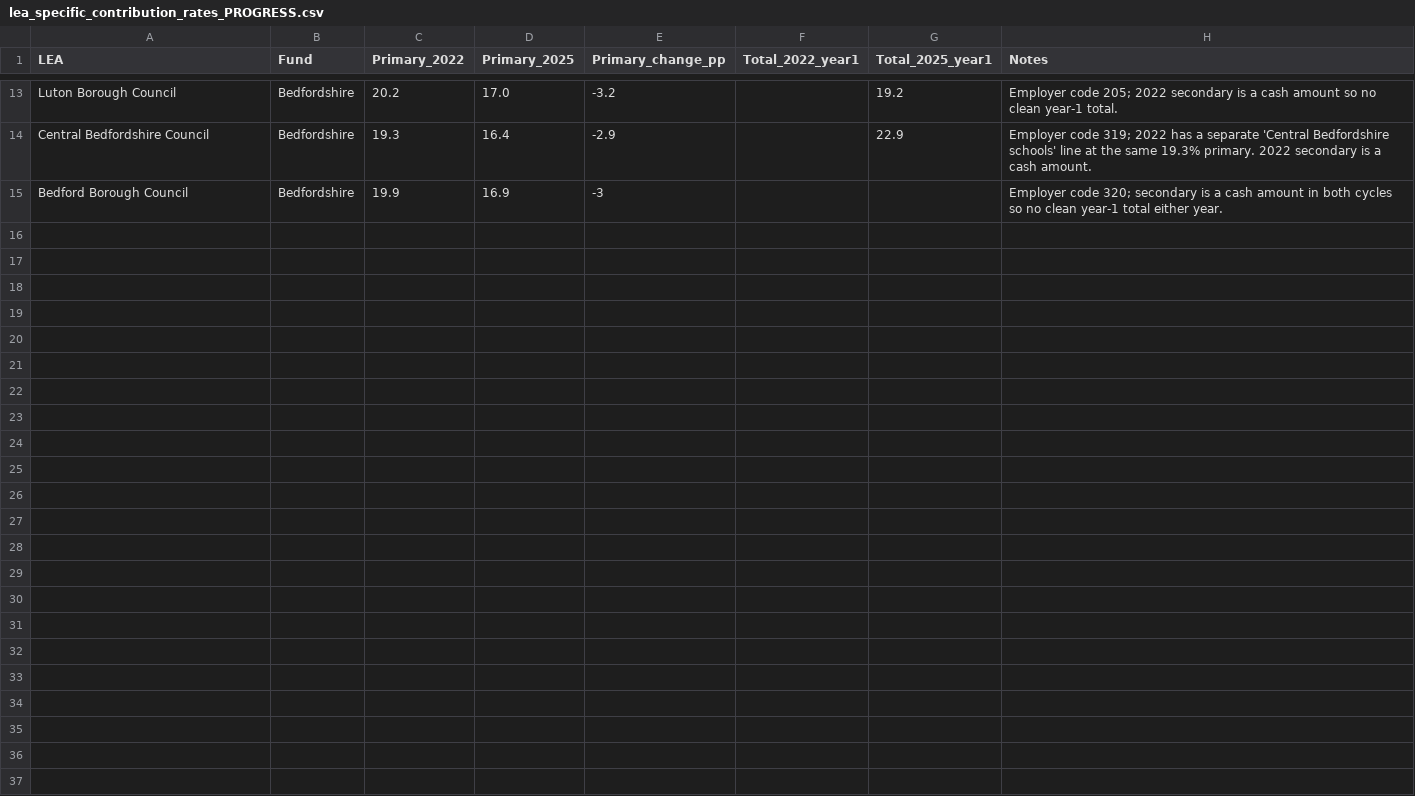
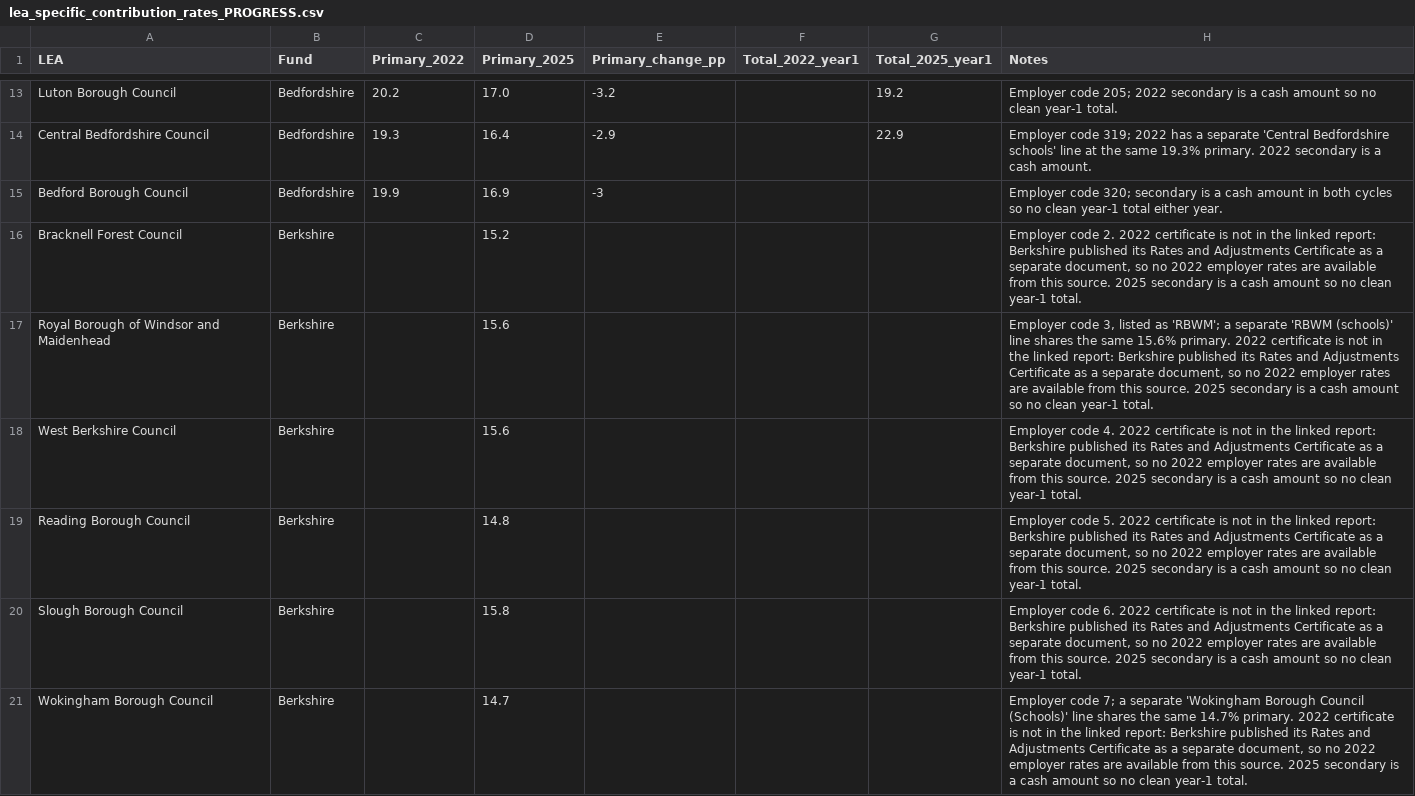
Before and after one commit to manjari2001/lgps, a CSV file: lea_specific_contribution_rates_PROGRESS.csv, drawn as a sheet; only a part is shown, gaps mark what is left out.

```diff
--- a/lea_specific_contribution_rates_PROGRESS.csv
+++ b/lea_specific_contribution_rates_PROGRESS.csv
@@ -15 +15,7 @@ Central Bedfordshire Council,Bedfordshire,19.3,16.4,-2.9,,22.9,Employer code 319
 Bedford Borough Council,Bedfordshire,19.9,16.9,-3,,,Employer code 320; secondary is a cash amount in both cycles so no clean year-1 total either year.
+Bracknell Forest Council,Berkshire,,15.2,,,,"Employer code 2. 2022 certificate is not in the linked report: Berkshire published its Rates and Adjustments Certificate as a separate document, so no 2022 employer rates are available from this source. 2025 secondary is a cash amount so no clean year-1 total."
+Royal Borough of Windsor and Maidenhead,Berkshire,,15.6,,,,"Employer code 3, listed as 'RBWM'; a separate 'RBWM (schools)' line shares the same 15.6% primary. 2022 certificate is not in the linked report: Berkshire published its Rates and Adjustments Certificate as a separate document, so no 2022 employer rates are available from this source. 2025 secondary is a cash amount so no clean year-1 total."
+West Berkshire Council,Berkshire,,15.6,,,,"Employer code 4. 2022 certificate is not in the linked report: Berkshire published its Rates and Adjustments Certificate as a separate document, so no 2022 employer rates are available from this source. 2025 secondary is a cash amount so no clean year-1 total."
+Reading Borough Council,Berkshire,,14.8,,,,"Employer code 5. 2022 certificate is not in the linked report: Berkshire published its Rates and Adjustments Certificate as a separate document, so no 2022 employer rates are available from this source. 2025 secondary is a cash amount so no clean year-1 total."
+Slough Borough Council,Berkshire,,15.8,,,,"Employer code 6. 2022 certificate is not in the linked report: Berkshire published its Rates and Adjustments Certificate as a separate document, so no 2022 employer rates are available from this source. 2025 secondary is a cash amount so no clean year-1 total."
+Wokingham Borough Council,Berkshire,,14.7,,,,"Employer code 7; a separate 'Wokingham Borough Council (Schools)' line shares the same 14.7% primary. 2022 certificate is not in the linked report: Berkshire published its Rates and Adjustments Certificate as a separate document, so no 2022 employer rates are available from this source. 2025 secondary is a cash amount so no clean year-1 total."
```
Also changed, not shown: 1 other file.
